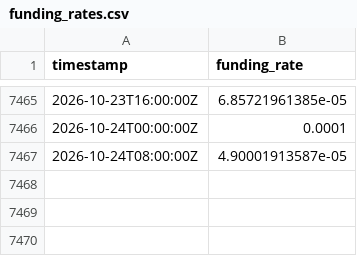
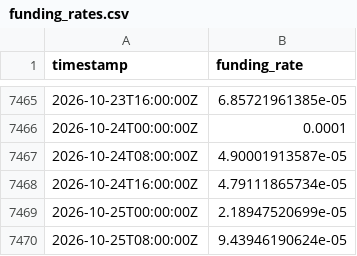
Before and after one commit to PXLabs-code/crypto-market-indicators, a CSV file: data/btc/funding_rates.csv, drawn as a sheet; only a part is shown, gaps mark what is left out; the diff names each change by its address in the sheet, - before the commit and + after, or states it on an @@ line.

```diff
--- a/data/btc/funding_rates.csv
+++ b/data/btc/funding_rates.csv
+row 7468: 2026-10-24T16:00:00Z | 4.79111865734e-05
+row 7469: 2026-10-25T00:00:00Z | 2.18947520699e-05
+row 7470: 2026-10-25T08:00:00Z | 9.43946190624e-05
```
Also changed, not shown: data/btc/mvrv.csv, data/btc/spot_ohlcv.csv, 4 other files.
